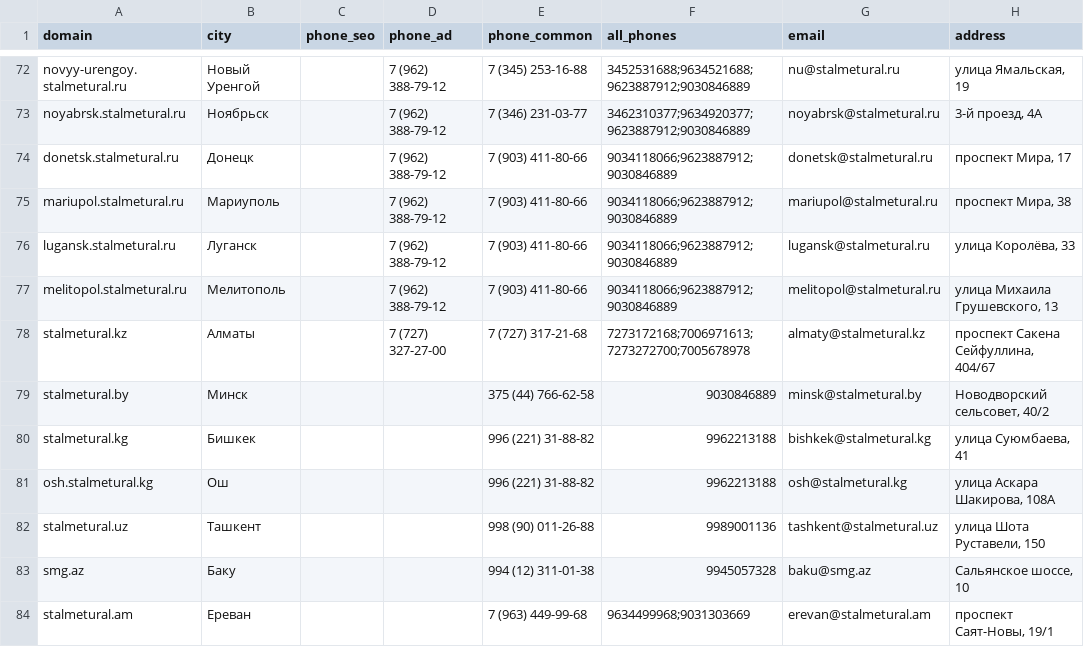
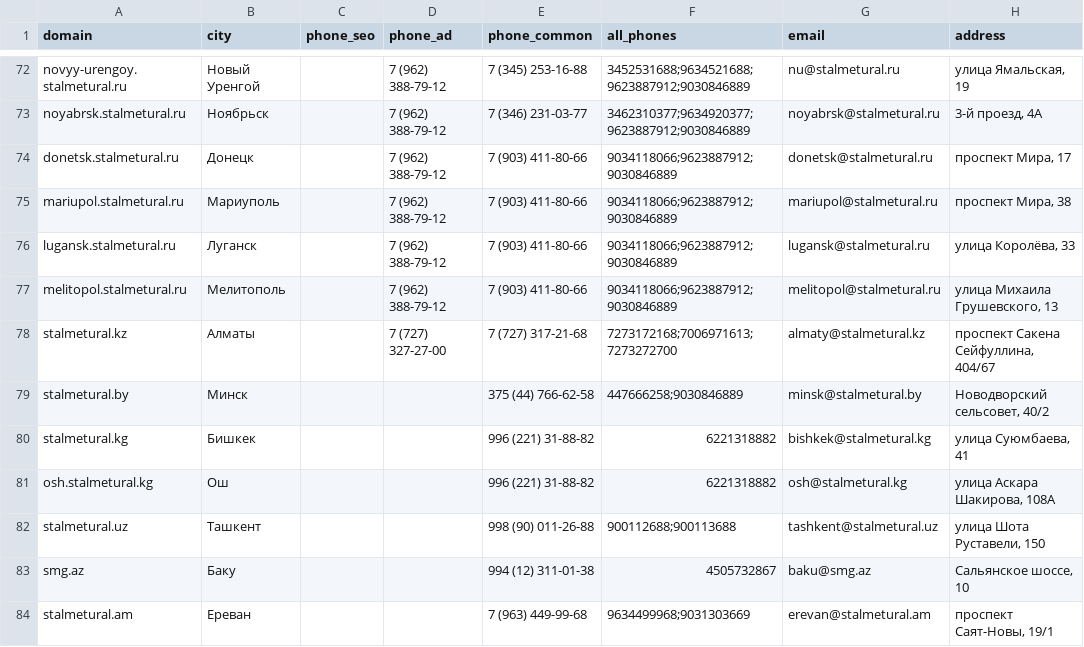
Before and after one commit to mag66530/site-checker, a CSV file: catalogs/smu-kp.csv, drawn as a sheet; only a part is shown, gaps mark what is left out.

```diff
--- a/catalogs/smu-kp.csv
+++ b/catalogs/smu-kp.csv
@@ -77,8 +77,8 @@ lugansk.stalmetural.ru,Луганск,,7 (962) 388-79-12,7 (903) 411-80-66,90341
 melitopol.stalmetural.ru,Мелитополь,,7 (962) 388-79-12,7 (903) 411-80-66,9034118066;9623887912;9030846889,melitopol@stalmetural.ru,"улица Михаила Грушевского, 13"
-stalmetural.kz,Алматы,,7 (727) 327-27-00,7 (727) 317-21-68,7273172168;7006971613;7273272700;7005678978,almaty@stalmetural.kz,"проспект Сакена Сейфуллина, 404/67"
-stalmetural.by,Минск,,,375 (44) 766-62-58,9030846889,minsk@stalmetural.by,"Новодворский сельсовет, 40/2"
-stalmetural.kg,Бишкек,,,996 (221) 31-88-82,9962213188,bishkek@stalmetural.kg,"улица Суюмбаева, 41"
-osh.stalmetural.kg,Ош,,,996 (221) 31-88-82,9962213188,osh@stalmetural.kg,"улица Аскара Шакирова, 108А"
-stalmetural.uz,Ташкент,,,998 (90) 011-26-88,9989001136,tashkent@stalmetural.uz,"улица Шота Руставели, 150"
-smg.az,Баку,,,994 (12) 311-01-38,9945057328,baku@smg.az,"Сальянское шоссе, 10"
+stalmetural.kz,Алматы,,7 (727) 327-27-00,7 (727) 317-21-68,7273172168;7006971613;7273272700,almaty@stalmetural.kz,"проспект Сакена Сейфуллина, 404/67"
+stalmetural.by,Минск,,,375 (44) 766-62-58,447666258;9030846889,minsk@stalmetural.by,"Новодворский сельсовет, 40/2"
+stalmetural.kg,Бишкек,,,996 (221) 31-88-82,6221318882,bishkek@stalmetural.kg,"улица Суюмбаева, 41"
+osh.stalmetural.kg,Ош,,,996 (221) 31-88-82,6221318882,osh@stalmetural.kg,"улица Аскара Шакирова, 108А"
+stalmetural.uz,Ташкент,,,998 (90) 011-26-88,900112688;900113688,tashkent@stalmetural.uz,"улица Шота Руставели, 150"
+smg.az,Баку,,,994 (12) 311-01-38,4505732867,baku@smg.az,"Сальянское шоссе, 10"
 stalmetural.am,Ереван,,,7 (963) 449-99-68,9634499968;9031303669,erevan@stalmetural.am,"проспект Саят-Новы, 19/1"
```
Also changed, not shown: catalogs/imp-kp.csv, catalogs/mpe-kp.csv, 3 other files.
